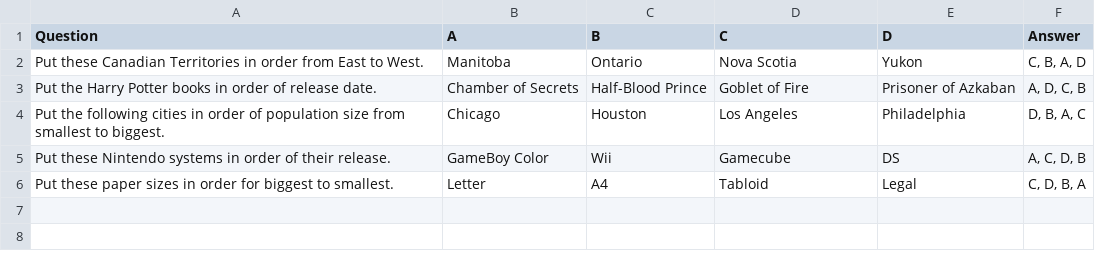
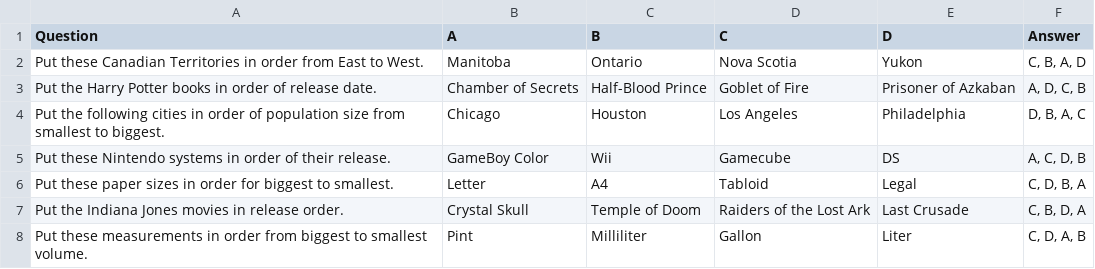
Before and after one commit to sammorrisdesign/wwtbam, a CSV file: src/data/ff.csv, drawn as a sheet.

Commit message:
add questions and fix final bugs

```diff
--- a/src/data/ff.csv
+++ b/src/data/ff.csv
@@ -6 +6,3 @@ Put these Nintendo systems in order of their release.,GameBoy Color,Wii,Gamecube
 Put these paper sizes in order for biggest to smallest.,Letter,A4,Tabloid,Legal,"C, D, B, A"
+Put the Indiana Jones movies in release order.,Crystal Skull,Temple of Doom,Raiders of the Lost Ark,Last Crusade,"C, B, D, A"
+Put these measurements in order from biggest to smallest volume.,Pint,Milliliter,Gallon,Liter,"C, D, A, B"
```
Also changed, not shown: src/data/game--1.csv, 16 other files.
